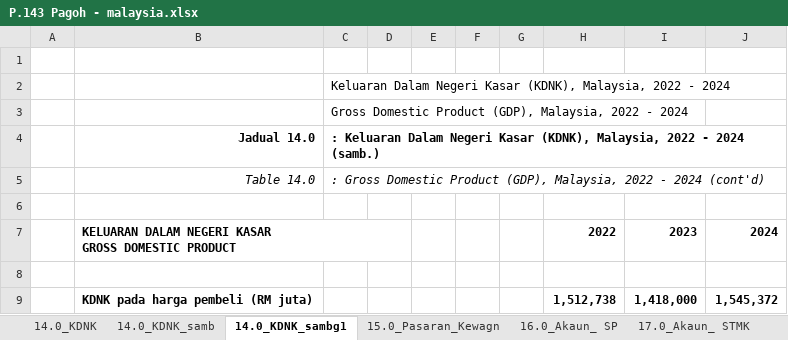
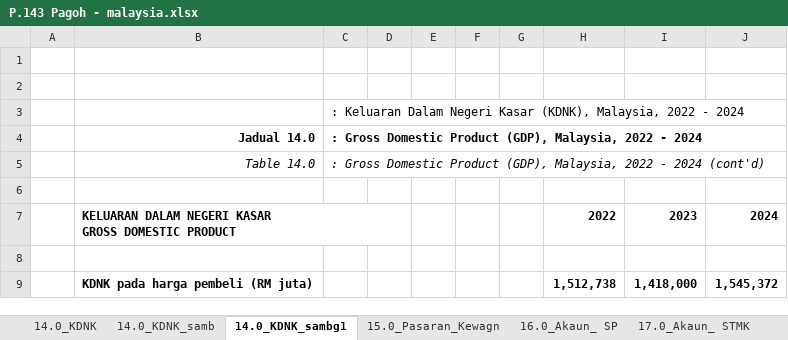
Before and after one commit to pardundosm-pixel/python_automater, an Excel workbook: output/Johor/Parlimen/P.143 Pagoh - malaysia.xlsx, sheet 14.0_KDNK_sambg1, drawn as a sheet; only a part is shown; values as stored, in another font and other column widths than the file's, no borders; conditional formats not drawn; the diff covers the shown part only; the diff names each change by its address in the sheet, - before the commit and + after, or states it on an @@ line.

```diff
--- a/output/Johor/Parlimen/P.143 Pagoh - malaysia.xlsx (sheet 14.0_KDNK_sambg1)
+++ b/output/Johor/Parlimen/P.143 Pagoh - malaysia.xlsx (sheet 14.0_KDNK_sambg1)
-C2: Keluaran Dalam Negeri Kasar (KDNK), Malaysia, 2022 - 2024
+C2: (empty)
-C3: Gross Domestic Product (GDP), Malaysia, 2022…
+C3: : Keluaran Dalam Negeri Kasar (KDNK), Malaysia, 2022…
-C4: : Keluaran Dalam Negeri Kasar (KDNK), Malaysia, 2022 - 2024 (samb.)
+C4: : Gross Domestic Product (GDP), Malaysia, 2022 - 2024
```
Also changed, not shown: 2 added rows, 2 removed rows and 40 edited cells elsewhere in this sheet, sheet 14.0_KDNK, sheet 14.0_KDNK_samb, 11 other files.
